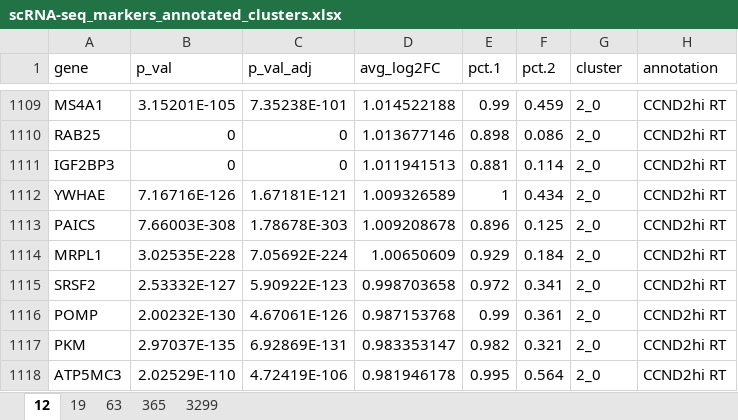
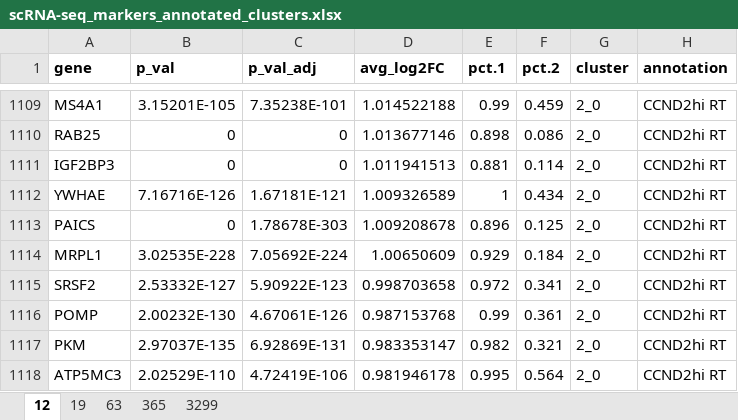
Before and after one commit to massonix/richter_transformation, an Excel workbook: results/tables/paper/scRNA-seq_markers_annotated_clusters.xlsx, sheet 12, drawn as a sheet; only a part is shown, gaps mark what is left out; values as stored, in another font and other column widths than the file's, no borders; the diff names each change by its address in the sheet, - before the commit and + after, or states it on an @@ line.

```diff
--- a/results/tables/paper/scRNA-seq_markers_annotated_clusters.xlsx (sheet 12)
+++ b/results/tables/paper/scRNA-seq_markers_annotated_clusters.xlsx (sheet 12)
-A1:H1 bold: off
+A1:H1 bold: on
-B1113 (p_val): 7.66003E-308
+B1113 (p_val): 0
```
Also changed, not shown: sheet 365, sheet 3299, sheet 63, sheet 19, 3 other files.
